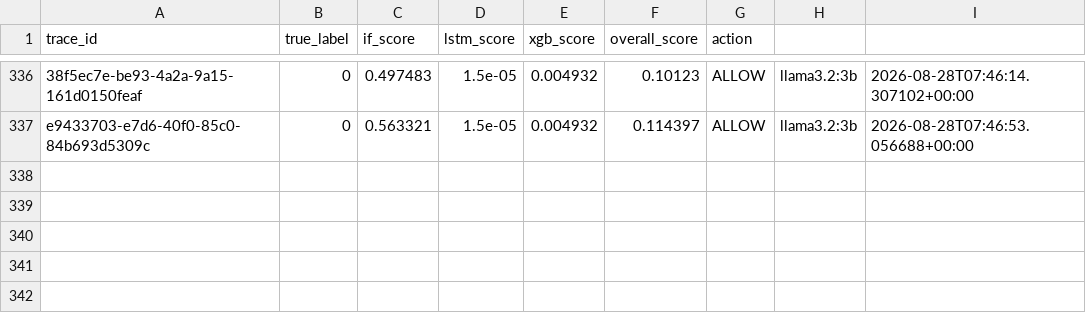
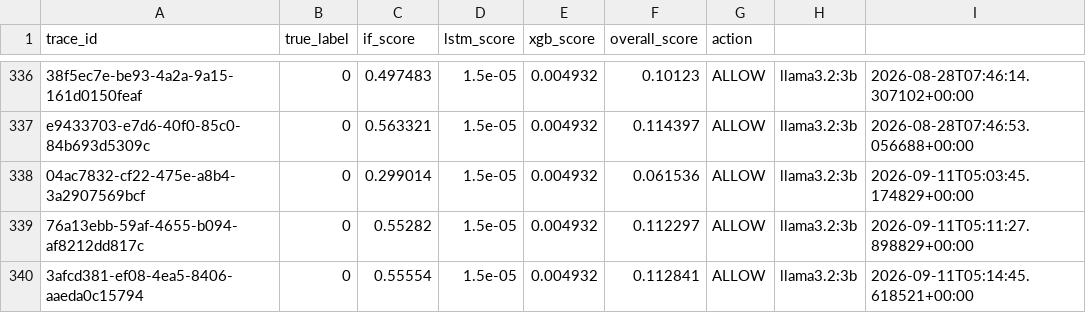
Before and after one commit to Sai-Nitin123/AI-SBOM, a CSV file: fused_session_scores.csv, drawn as a sheet; only a part is shown, gaps mark what is left out; the diff names each change by its address in the sheet, - before the commit and + after, or states it on an @@ line.

```diff
--- a/fused_session_scores.csv
+++ b/fused_session_scores.csv
+row 338: 04ac7832-cf22-475e-a8b4-3a2907569bcf | 0 | 0.299014 | 1.5e-05 | 0.004932 | 0.061536 | ALLOW | llama3.2:3b | 2026-09-11T05:03:45.174829+00:00
+row 339: 76a13ebb-59af-4655-b094-af8212dd817c | 0 | 0.55282 | 1.5e-05 | 0.004932 | 0.112297 | ALLOW | llama3.2:3b | 2026-09-11T05:11:27.898829+00:00
+row 340: 3afcd381-ef08-4ea5-8406-aaeda0c15794 | 0 | 0.55554 | 1.5e-05 | 0.004932 | 0.112841 | ALLOW | llama3.2:3b | 2026-09-11T05:14:45.618521+00:00
```
Also changed, not shown: 16 other files.
